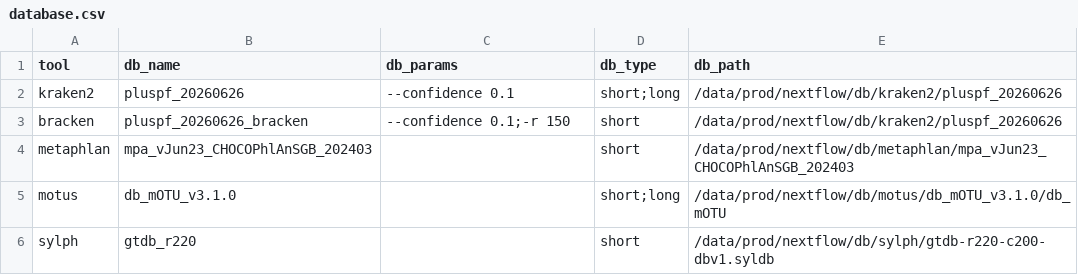
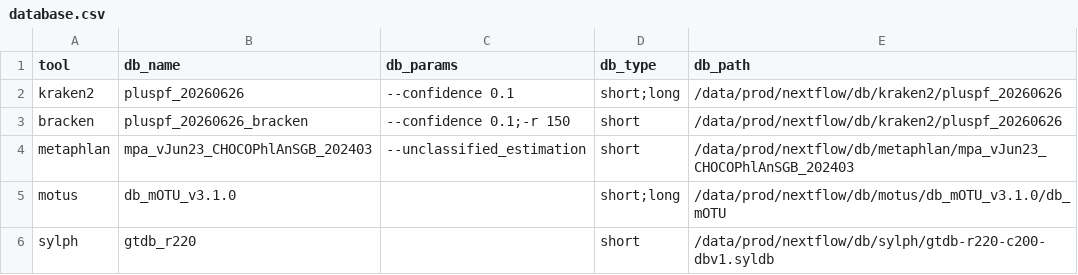
Before and after one commit to cmmr/nextflow, a CSV file: config/taxprofiler/database.csv, drawn as a sheet.

```diff
--- a/config/taxprofiler/database.csv
+++ b/config/taxprofiler/database.csv
@@ -3,3 +3,3 @@ kraken2,pluspf_20260626,--confidence 0.1,short;long,/data/prod/nextflow/db/krake
 bracken,pluspf_20260626_bracken,--confidence 0.1;-r 150,short,/data/prod/nextflow/db/kraken2/pluspf_20260626
-metaphlan,mpa_vJun23_CHOCOPhlAnSGB_202403,,short,/data/prod/nextflow/db/metaphlan/mpa_vJun23_CHOCOPhlAnSGB_202403
+metaphlan,mpa_vJun23_CHOCOPhlAnSGB_202403,--unclassified_estimation,short,/data/prod/nextflow/db/metaphlan/mpa_vJun23_CHOCOPhlAnSGB_202403
 motus,db_mOTU_v3.1.0,,short;long,/data/prod/nextflow/db/motus/db_mOTU_v3.1.0/db_mOTU
```
Also changed, not shown: 5 other files.
